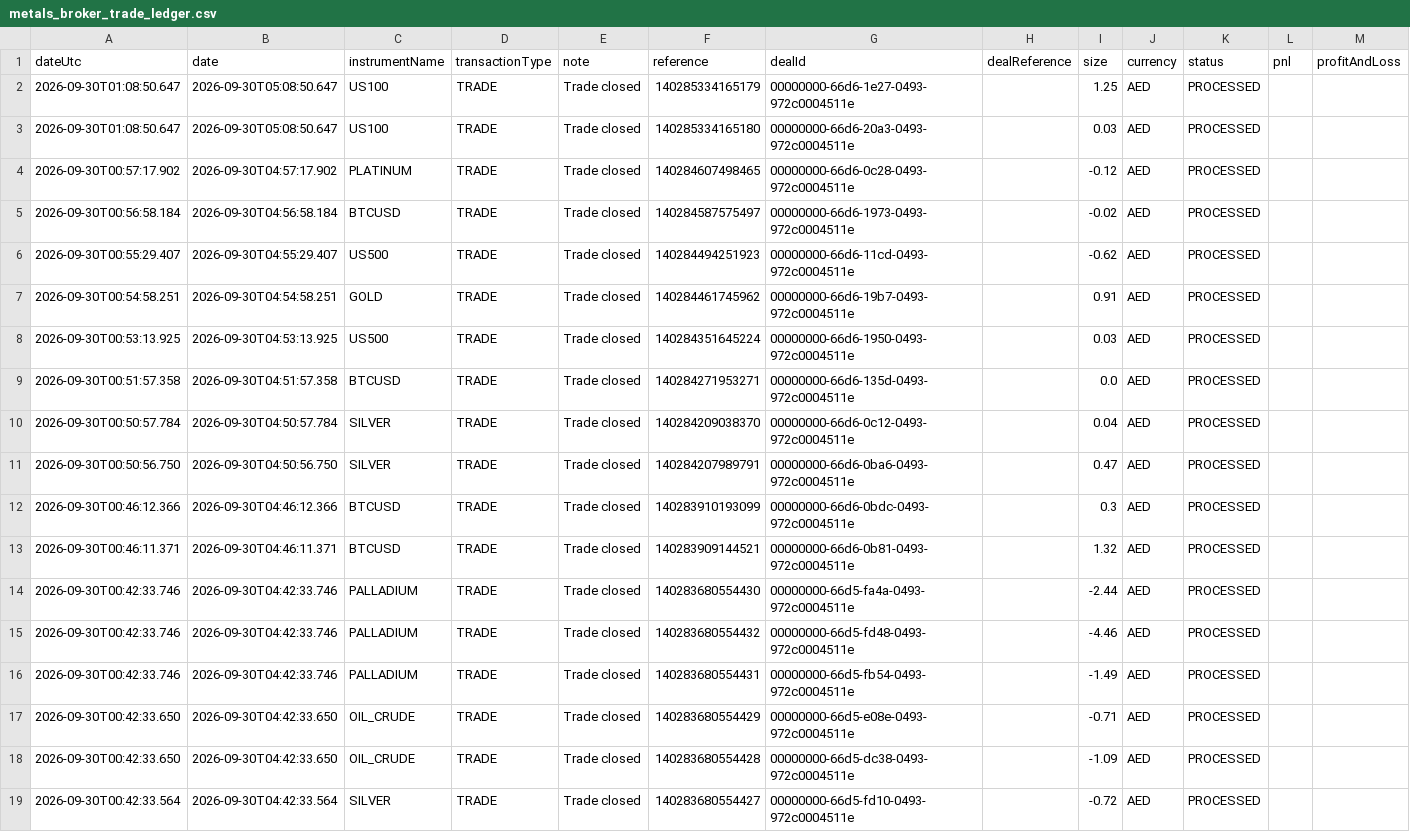
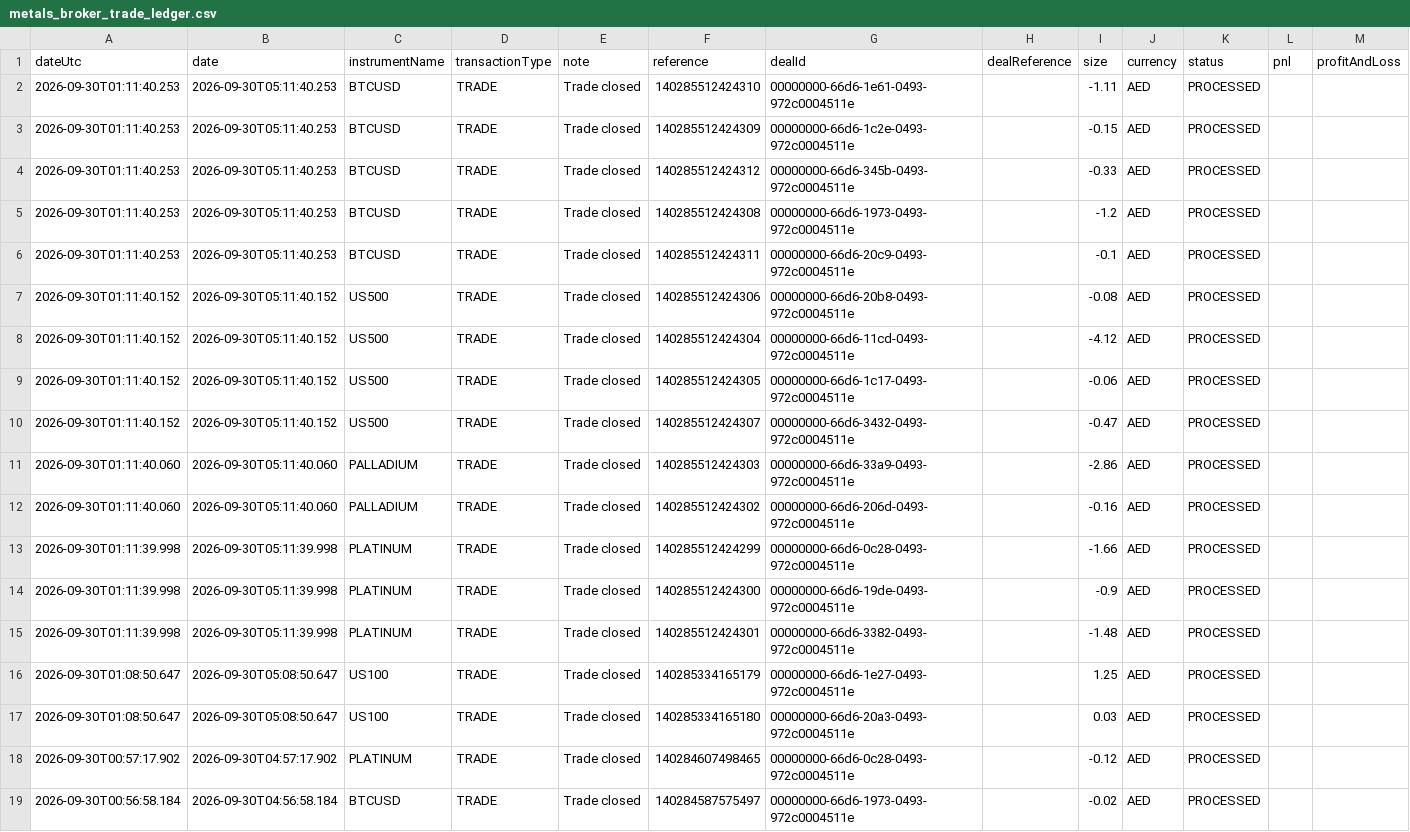
Before and after one commit to alameenahmed318-bit/capital.com-metal-trading-bot, a CSV file: metals_broker_trade_ledger.csv, drawn as a sheet; only a part is shown; the shorter side is filled out with more unchanged rows; rows hold the shown columns only; the diff names each change by its address in the sheet, - before the commit and + after, or states it on an @@ line.

```diff
--- a/metals_broker_trade_ledger.csv
+++ b/metals_broker_trade_ledger.csv
+row 2: 2026-09-30T01:11:40.253 | 2026-09-30T05:11:40.253 | BTCUSD | TRADE | Trade closed | 140285512424310 | 00000000-66d6-1e61-0493-972c0004511e |  | -1.11 | AED | PROCESSED
+row 3: 2026-09-30T01:11:40.253 | 2026-09-30T05:11:40.253 | BTCUSD | TRADE | Trade closed | 140285512424309 | 00000000-66d6-1c2e-0493-972c0004511e |  | -0.15 | AED | PROCESSED
+row 4: 2026-09-30T01:11:40.253 | 2026-09-30T05:11:40.253 | BTCUSD | TRADE | Trade closed | 140285512424312 | 00000000-66d6-345b-0493-972c0004511e |  | -0.33 | AED | PROCESSED
+row 5: 2026-09-30T01:11:40.253 | 2026-09-30T05:11:40.253 | BTCUSD | TRADE | Trade closed | 140285512424308 | 00000000-66d6-1973-0493-972c0004511e |  | -1.2 | AED | PROCESSED
+row 6: 2026-09-30T01:11:40.253 | 2026-09-30T05:11:40.253 | BTCUSD | TRADE | Trade closed | 140285512424311 | 00000000-66d6-20c9-0493-972c0004511e |  | -0.1 | AED | PROCESSED
+row 7: 2026-09-30T01:11:40.152 | 2026-09-30T05:11:40.152 | US500 | TRADE | Trade closed | 140285512424306 | 00000000-66d6-20b8-0493-972c0004511e |  | -0.08 | AED | PROCESSED
+row 8: 2026-09-30T01:11:40.152 | 2026-09-30T05:11:40.152 | US500 | TRADE | Trade closed | 140285512424304 | 00000000-66d6-11cd-0493-972c0004511e |  | -4.12 | AED | PROCESSED
+row 9: 2026-09-30T01:11:40.152 | 2026-09-30T05:11:40.152 | US500 | TRADE | Trade closed | 140285512424305 | 00000000-66d6-1c17-0493-972c0004511e |  | -0.06 | AED | PROCESSED
+row 10: 2026-09-30T01:11:40.152 | 2026-09-30T05:11:40.152 | US500 | TRADE | Trade closed | 140285512424307 | 00000000-66d6-3432-0493-972c0004511e |  | -0.47 | AED | PROCESSED
+row 11: 2026-09-30T01:11:40.060 | 2026-09-30T05:11:40.060 | PALLADIUM | TRADE | Trade closed | 140285512424303 | 00000000-66d6-33a9-0493-972c0004511e |  | -2.86 | AED | PROCESSED
+row 12: 2026-09-30T01:11:40.060 | 2026-09-30T05:11:40.060 | PALLADIUM | TRADE | Trade closed | 140285512424302 | 00000000-66d6-206d-0493-972c0004511e |  | -0.16 | AED | PROCESSED
+row 13: 2026-09-30T01:11:39.998 | 2026-09-30T05:11:39.998 | PLATINUM | TRADE | Trade closed | 140285512424299 | 00000000-66d6-0c28-0493-972c0004511e |  | -1.66 | AED | PROCESSED
+row 14: 2026-09-30T01:11:39.998 | 2026-09-30T05:11:39.998 | PLATINUM | TRADE | Trade closed | 140285512424300 | 00000000-66d6-19de-0493-972c0004511e |  | -0.9 | AED | PROCESSED
+row 15: 2026-09-30T01:11:39.998 | 2026-09-30T05:11:39.998 | PLATINUM | TRADE | Trade closed | 140285512424301 | 00000000-66d6-3382-0493-972c0004511e |  | -1.48 | AED | PROCESSED
```
Also changed, not shown: 5 other files.
